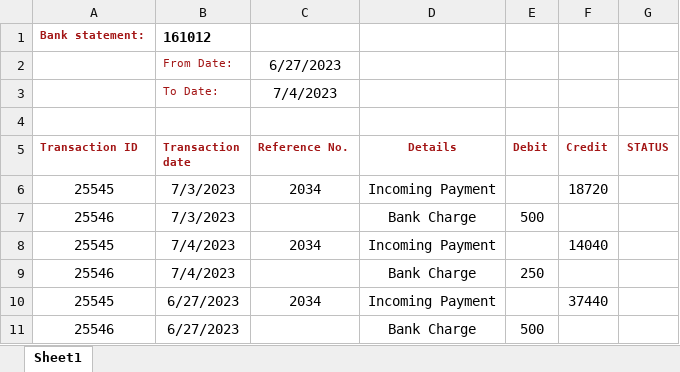
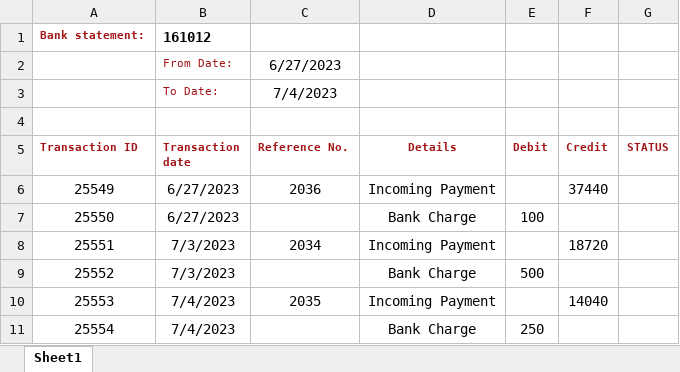
Before and after one commit to KpFavas/RpaTesting, an Excel workbook: RobocorpTestRobots/OBNK-Sheet.xlsx, sheet Sheet1, drawn as a sheet; values as stored, in another font and other column widths than the file's, no borders; removed rows and columns are numbered as before the commit, all else as after; the diff names each change by its address in the sheet, - before the commit and + after, or states it on an @@ line.

Commit message:
Excel Upadted2

```diff
--- a/RobocorpTestRobots/OBNK-Sheet.xlsx (sheet Sheet1)
+++ b/RobocorpTestRobots/OBNK-Sheet.xlsx (sheet Sheet1)
+row 6: 25549 | 6/27/2023 | 2036 | Incoming Payment |  | 37440
+row 7: 25550 | 6/27/2023 |  | Bank Charge | 100
-A8 (Transaction ID): 25545
+A8 (Transaction ID): 25551
-A9 (Transaction ID): 25546
+A9 (Transaction ID): 25552
-A10 (Transaction ID): 25545
+A10 (Transaction ID): 25553
-C10 (Reference No.): 2034
+C10 (Reference No.): 2035
-A11 (Transaction ID): 25546
+A11 (Transaction ID): 25554
-row 10: 25545 | 6/27/2023 | 2034 | Incoming Payment |  | 37440
-row 11: 25546 | 6/27/2023 |  | Bank Charge | 500
```
